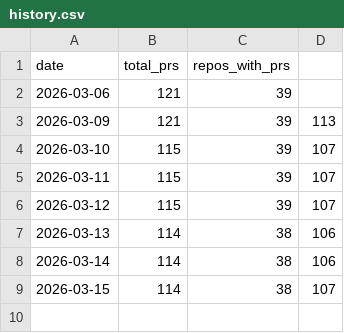
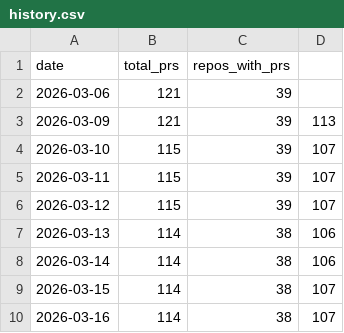
Before and after one commit to rundeck-plugins/.github, a CSV file: pr-tracking/history.csv, drawn as a sheet.

```diff
--- a/pr-tracking/history.csv
+++ b/pr-tracking/history.csv
@@ -9 +9,2 @@ date,total_prs,repos_with_prs
 2026-03-15,114,38,107
+2026-03-16,114,38,107
```
Also changed, not shown: 1 other file.
